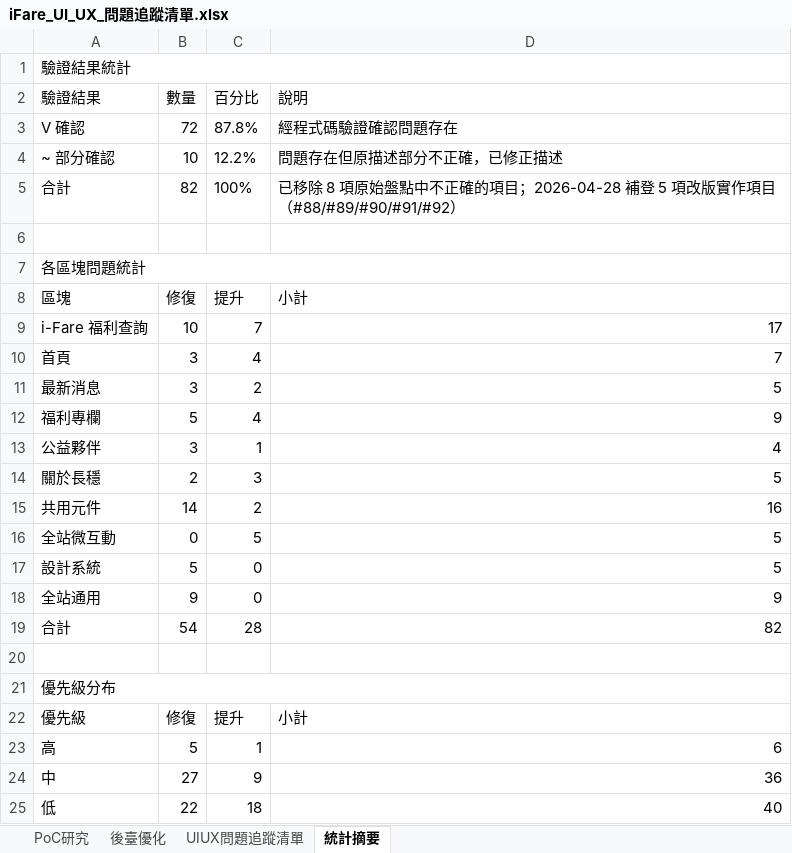
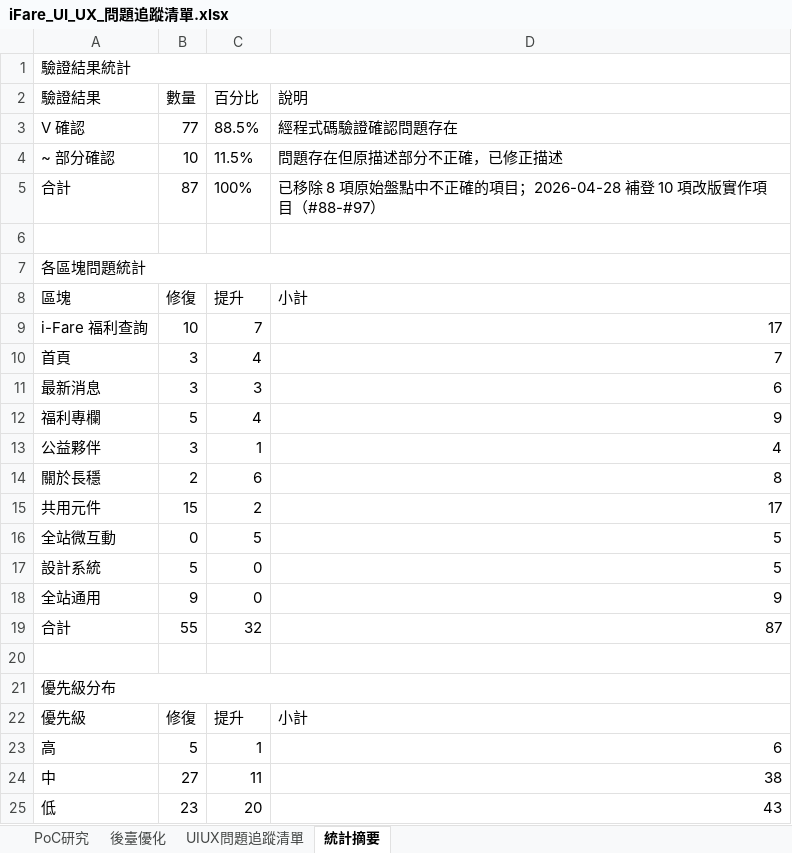
Before and after one commit to chainwinit-alt/ifare-website, an Excel workbook: docs/iFare_UI_UX_問題追蹤清單.xlsx, sheet 統計摘要, drawn as a sheet; values as stored, in another font and other column widths than the file's, no borders; the diff names each change by its address in the sheet, - before the commit and + after, or states it on an @@ line.

```diff
--- a/docs/iFare_UI_UX_問題追蹤清單.xlsx (sheet 統計摘要)
+++ b/docs/iFare_UI_UX_問題追蹤清單.xlsx (sheet 統計摘要)
-B3 (數量): 72
+B3 (數量): 77
-C3 (百分比): 87.8%
+C3 (百分比): 88.5%
-C4 (百分比): 12.2%
+C4 (百分比): 11.5%
-B5 (數量): 82
+B5 (數量): 87
-D5 (說明): …2026-04-28 補登 5 項改版實作項目（#88/#89/#90/#91/#92）
+D5 (說明): …2026-04-28 補登 10 項改版實作項目（#88-#97）
-C11 (百分比): 2
+C11 (百分比): 3
-D11 (說明): 5
+D11 (說明): 6
-C14 (百分比): 3
+C14 (百分比): 6
-D14 (說明): 5
+D14 (說明): 8
-B15 (數量): 14
+B15 (數量): 15
-D15 (說明): 16
+D15 (說明): 17
-B19 (數量): 54
+B19 (數量): 55
-C19 (百分比): 28
+C19 (百分比): 32
-D19 (說明): 82
+D19 (說明): 87
-C24 (百分比): 9
+C24 (百分比): 11
-D24 (說明): 36
+D24 (說明): 38
-B25 (數量): 22
+B25 (數量): 23
-C25 (百分比): 18
+C25 (百分比): 20
-D25 (說明): 40
+D25 (說明): 43
```
Also changed, not shown: sheet UIUX問題追蹤清單, 1 other file.
